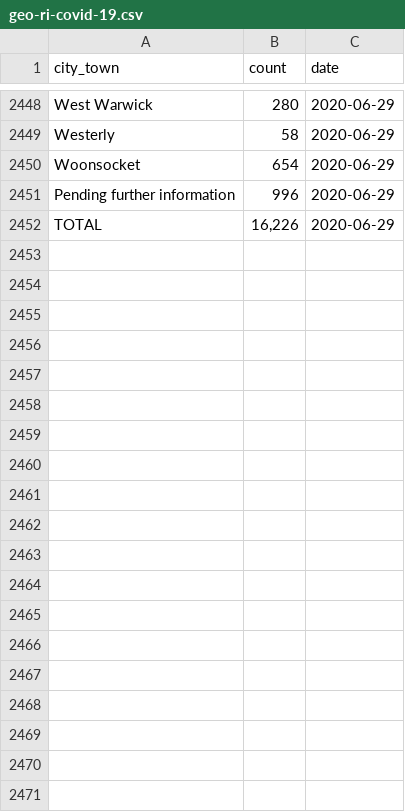
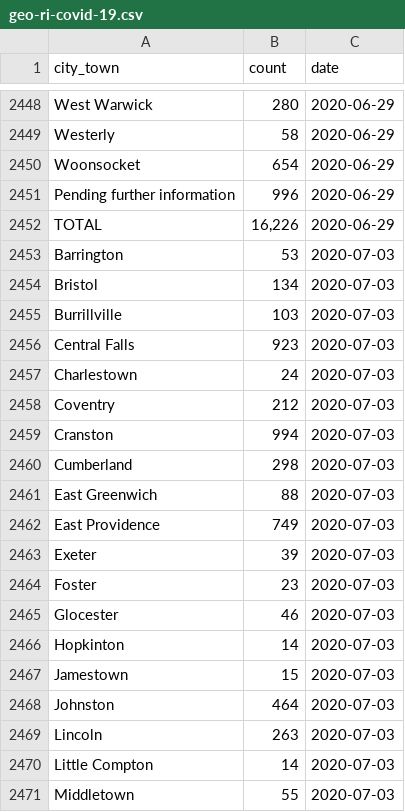
Before and after one commit to SmirkyGraphs/ri-covid19-updates, a CSV file: data/raw/geo-ri-covid-19.csv, drawn as a sheet; only a part is shown, gaps mark what is left out; the diff covers the shown part only.

```diff
--- a/data/raw/geo-ri-covid-19.csv
+++ b/data/raw/geo-ri-covid-19.csv
@@ -2452 +2452,20 @@ Pending further information,996,2020-06-29
 TOTAL,"16,226",2020-06-29
+Barrington,53,2020-07-03
+Bristol,134,2020-07-03
+Burrillville,103,2020-07-03
+Central Falls,923,2020-07-03
+Charlestown,24,2020-07-03
+Coventry,212,2020-07-03
+Cranston,994,2020-07-03
+Cumberland,298,2020-07-03
+East Greenwich,88,2020-07-03
+East Providence,749,2020-07-03
+Exeter,39,2020-07-03
+Foster,23,2020-07-03
+Glocester,46,2020-07-03
+Hopkinton,14,2020-07-03
+Jamestown,15,2020-07-03
+Johnston,464,2020-07-03
+Lincoln,263,2020-07-03
+Little Compton,14,2020-07-03
+Middletown,55,2020-07-03
```
Also changed, not shown: 22 added rows elsewhere in this file, data/clean/geo-ri-covid-19-clean.csv, data/clean/ri-covid-19-clean.csv, 7 other files.
